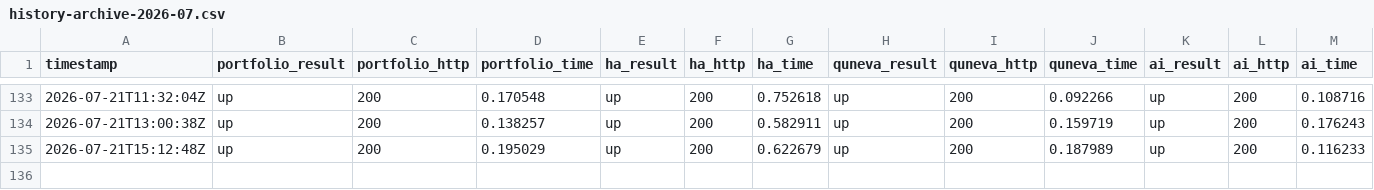
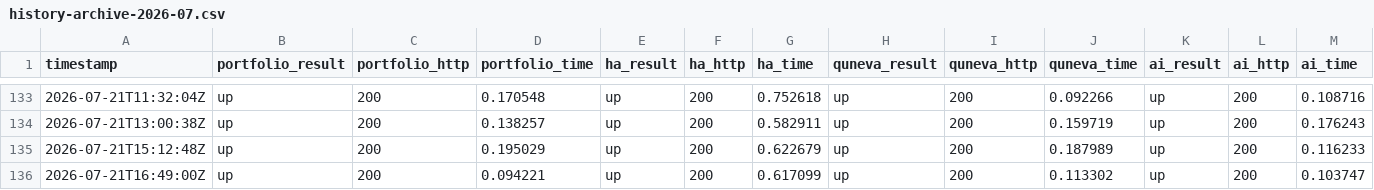
Before and after one commit to Abdelrahman-Ezzat-G/status-public, a CSV file: data/history-archive-2026-07.csv, drawn as a sheet; only a part is shown, gaps mark what is left out; rows hold the shown columns only; the diff names each change by its address in the sheet, - before the commit and + after, or states it on an @@ line.

```diff
--- a/data/history-archive-2026-07.csv
+++ b/data/history-archive-2026-07.csv
+row 136: 2026-07-21T16:49:00Z | up | 200 | 0.094221 | up | 200 | 0.617099 | up | 200 | 0.113302 | up | 200 | 0.103747
```
Also changed, not shown: data/history.csv, 2 other files.
